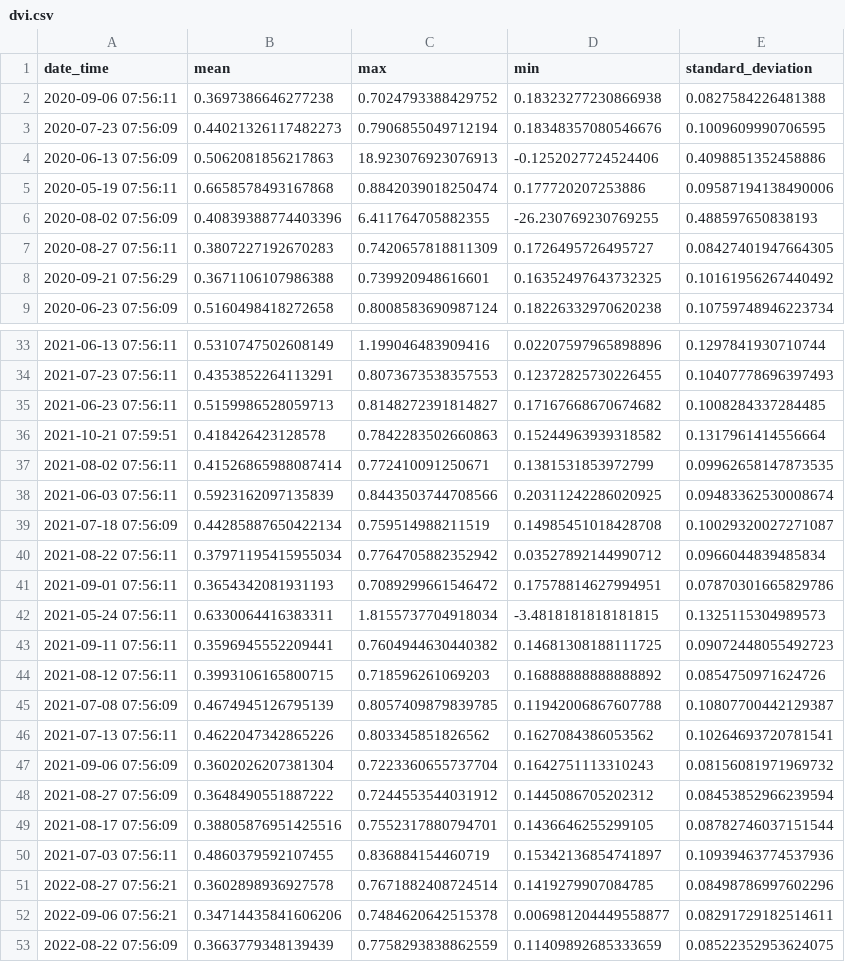
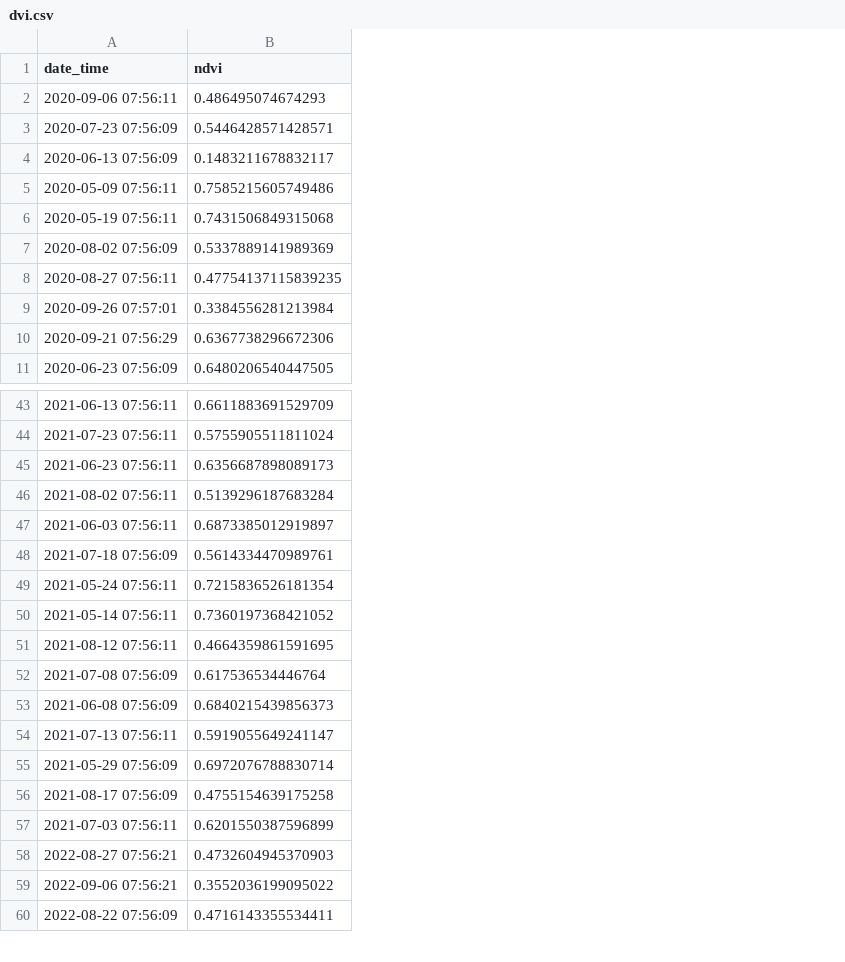
Before and after one commit to NASA-IMPACT/data_sonification, a CSV file: examples/dvi.csv, drawn as a sheet; only a part is shown, gaps mark what is left out; removed rows and columns are numbered as before the commit, all else as after; the diff covers the shown part only; the diff names each change by its address in the sheet, - before the commit and + after, or states it on an @@ line.

```diff
--- a/examples/dvi.csv
+++ b/examples/dvi.csv
-column B (mean), rows 2-9: 0.3697386646277238 | 0.44021326117482273 | 0.5062081856217863 | 0.6658578493167868 | 0.40839388774403396 | 0.3807227192670283 | 0.3671106107986388 | 0.5160498418272658; rows 33-35: 0.5310747502608149 | 0.4353852264113291 | 0.5159986528059713; rows 37-39: 0.41526865988087414 | 0.5923162097135839 | 0.44285887650422134; rows 42-47: 0.6330064416383311 | 0.3596945552209441 | 0.3993106165800715 | 0.4674945126795139 | 0.4622047342865226 | 0.3602026207381304; rows 49-53: 0.38805876951425516 | 0.4860379592107455 | 0.3602898936927578 | 0.34714435841606206 | 0.3663779348139439
-column C (max), rows 2-9: 0.7024793388429752 | 0.7906855049712194 | 18.923076923076913 | 0.8842039018250474 | 6.411764705882355 | 0.7420657818811309 | 0.739920948616601 | 0.8008583690987124; rows 33-35: 1.199046483909416 | 0.8073673538357553 | 0.8148272391814827; rows 37-39: 0.772410091250671 | 0.8443503744708566 | 0.759514988211519; rows 42-47: 1.8155737704918034 | 0.7604944630440382 | 0.718596261069203 | 0.8057409879839785 | 0.803345851826562 | 0.7223360655737704; rows 49-53: 0.7552317880794701 | 0.836884154460719 | 0.7671882408724514 | 0.7484620642515378 | 0.7758293838862559
-column D (min), rows 2-9: 0.18323277230866938 | 0.18348357080546676 | -0.1252027724524406 | 0.177720207253886 | -26.230769230769255 | 0.1726495726495727 | 0.16352497643732325 | 0.18226332970620238; rows 33-35: 0.02207597965898896 | 0.12372825730226455 | 0.17167668670674682; rows 37-39: 0.1381531853972799 | 0.20311242286020925 | 0.14985451018428708; rows 42-47: -3.4818181818181815 | 0.14681308188111725 | 0.16888888888888892 | 0.11942006867607788 | 0.1627084386053562 | 0.1642751113310243; rows 49-53: 0.1436646255299105 | 0.15342136854741897 | 0.1419279907084785 | 0.006981204449558877 | 0.11409892685333659
-column E (standard_deviation), rows 2-9: 0.0827584226481388 | 0.1009609990706595 | 0.4098851352458886 | 0.09587194138490006 | 0.488597650838193 | 0.08427401947664305 | 0.10161956267440492 | 0.10759748946223734; rows 33-35: 0.1297841930710744 | 0.10407778696397493 | 0.1008284337284485; rows 37-39: 0.09962658147873535 | 0.09483362530008674 | 0.10029320027271087; rows 42-47: 0.1325115304989573 | 0.09072448055492723 | 0.0854750971624726 | 0.10807700442129387 | 0.10264693720781541 | 0.08156081971969732; rows 49-53: 0.08782746037151544 | 0.10939463774537936 | 0.08498786997602296 | 0.08291729182514611 | 0.08522352953624075
+column B (ndvi), rows 2-4: 0.486495074674293 | 0.5446428571428571 | 0.1483211678832117; rows 6-8: 0.7431506849315068 | 0.5337889141989369 | 0.47754137115839235; rows 10-11: 0.6367738296672306 | 0.6480206540447505; rows 43-52: 0.6611883691529709 | 0.5755905511811024 | 0.6356687898089173 | 0.5139296187683284 | 0.6873385012919897 | 0.5614334470989761 | 0.7215836526181354 | 0.7360197368421052 | 0.4664359861591695 | 0.617536534446764; rows 54-60: 0.5919055649241147 | 0.6972076788830714 | 0.4755154639175258 | 0.6201550387596899 | 0.4732604945370903 | 0.3552036199095022 | 0.4716143355534411
+row 5: 2020-05-09 07:56:11 | 0.7585215605749486
+row 9: 2020-09-26 07:57:01 | 0.3384556281213984
-row 36: 2021-10-21 07:59:51 | 0.418426423128578 | 0.7842283502660863 | 0.15244963939318582 | 0.1317961414556664
-row 40: 2021-08-22 07:56:11 | 0.37971195415955034 | 0.7764705882352942 | 0.03527892144990712 | 0.0966044839485834
-row 41: 2021-09-01 07:56:11 | 0.3654342081931193 | 0.7089299661546472 | 0.17578814627994951 | 0.07870301665829786
-A50 (date_time): 2021-09-11 07:56:11
+A50 (date_time): 2021-05-14 07:56:11
+row 53: 2021-06-08 07:56:09 | 0.6840215439856373
-A55 (date_time): 2021-09-06 07:56:09
+A55 (date_time): 2021-05-29 07:56:09
-row 48: 2021-08-27 07:56:09 | 0.3648490551887222 | 0.7244553544031912 | 0.1445086705202312 | 0.08453852966239594
```
Also changed, not shown: 23 added rows and 1 edited cell elsewhere in this file, 7 other files.
